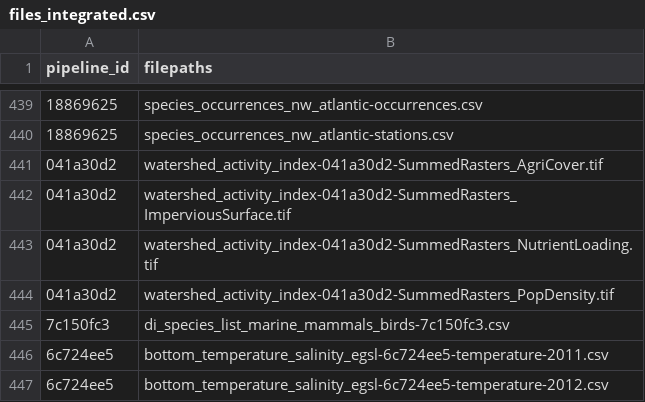
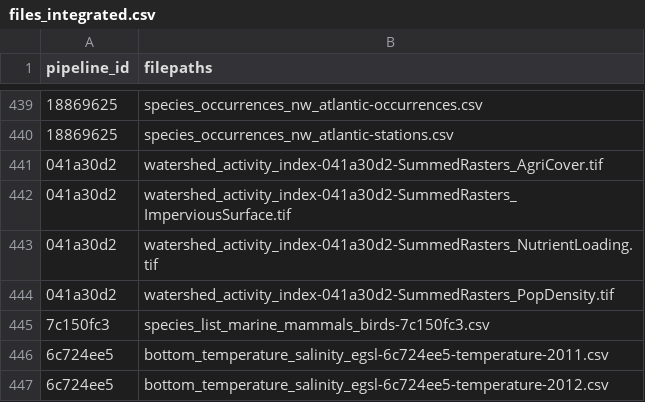
Before and after one commit to Ecosystem-Assessments/pipedat, a CSV file: inst/extdata/files_integrated.csv, drawn as a sheet; only a part is shown, gaps mark what is left out.

Commit message:
update species list

```diff
--- a/inst/extdata/files_integrated.csv
+++ b/inst/extdata/files_integrated.csv
@@ -444,3 +444,3 @@
 "041a30d2","watershed_activity_index-041a30d2-SummedRasters_PopDensity.tif"
-"7c150fc3","di_species_list_marine_mammals_birds-7c150fc3.csv"
+"7c150fc3","species_list_marine_mammals_birds-7c150fc3.csv"
 "6c724ee5","bottom_temperature_salinity_egsl-6c724ee5-temperature-2011.csv"
```
Also changed, not shown: 3 other files.
